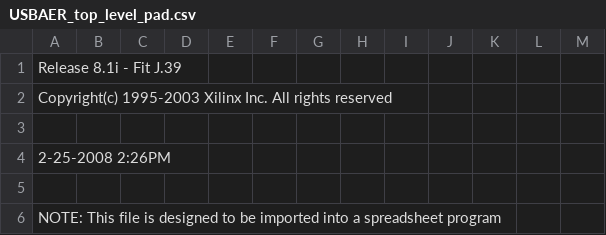
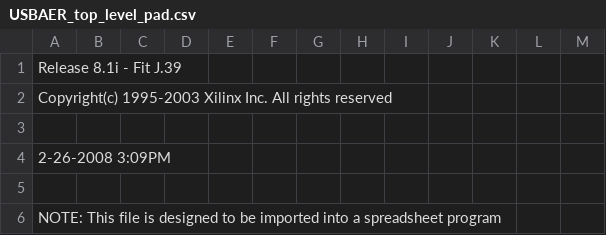
Before and after one commit to funkey/jAER, a CSV file: deviceFirmwarePCBLayout/stereoBoardCPLD/USBAER_top_level_pad.csv, drawn as a sheet; only a part is shown.

Commit message:
cosmetical changes in usbaer_top_level
git-svn-id: https://jaer.svn.sourceforge.net/svnroot/jaer/trunk@468 b7f4320f-462c-0410-a916-d9f35bb82d52

```diff
--- a/deviceFirmwarePCBLayout/stereoBoardCPLD/USBAER_top_level_pad.csv
+++ b/deviceFirmwarePCBLayout/stereoBoardCPLD/USBAER_top_level_pad.csv
@@ -3,3 +3,3 @@ Copyright(c) 1995-2003 Xilinx Inc. All rights reserved
 
- 2-25-2008  2:26PM
+ 2-26-2008  3:09PM
 
```
Also changed, not shown: 6 other files.
